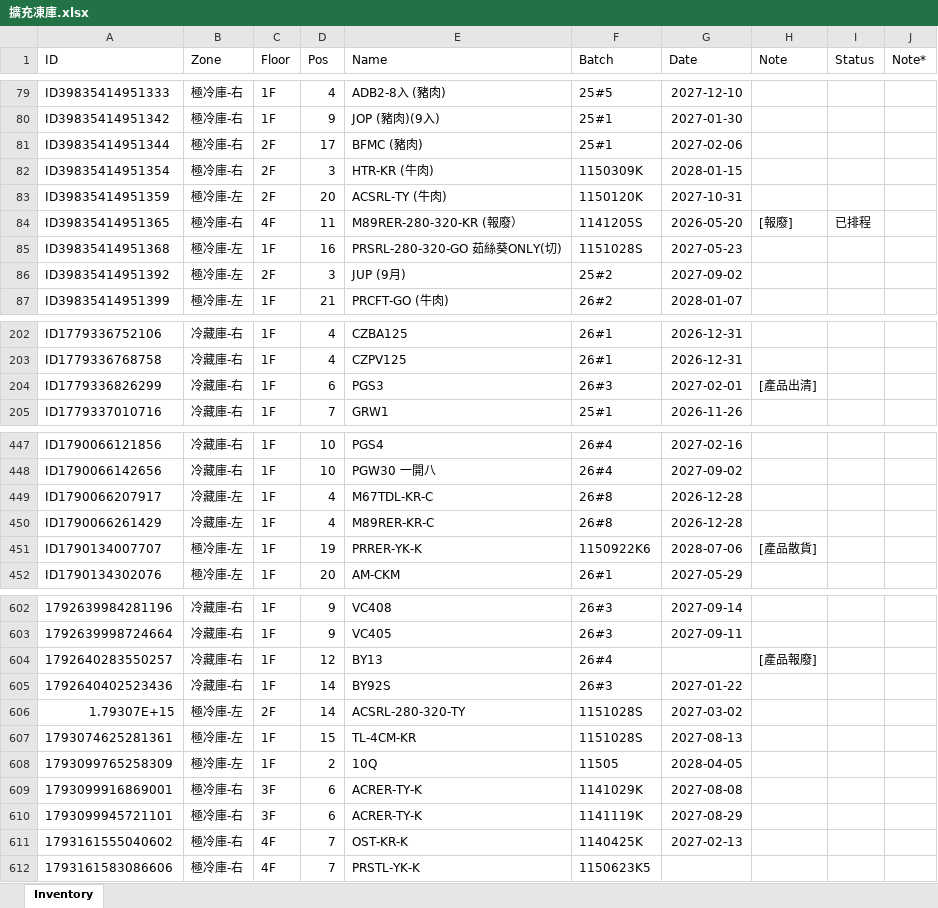
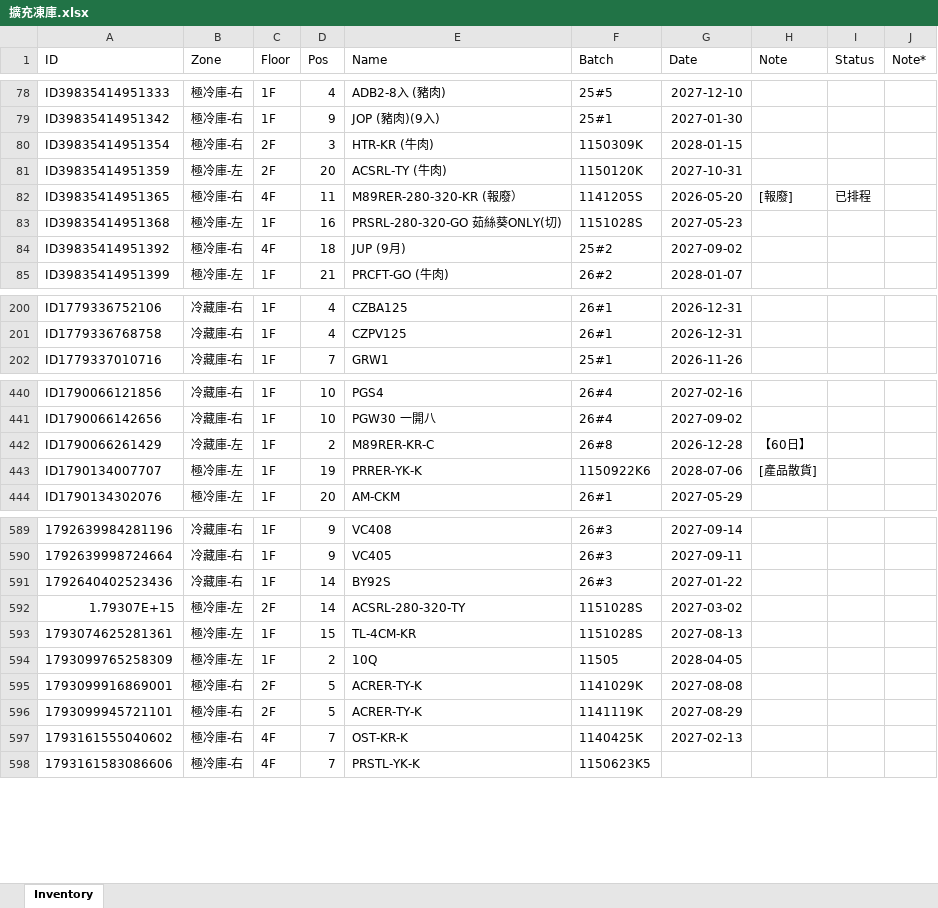
Before and after one commit to mingfonglpg-bit/-1-1, an Excel workbook: 擴充凍庫.xlsx, sheet Inventory, drawn as a sheet; only a part is shown, gaps mark what is left out; values as stored, in another font and other column widths than the file's, no borders; charts and pictures not drawn; removed rows and columns are numbered as before the commit, all else as after; the diff covers the shown part only; the diff names each change by its address in the sheet, - before the commit and + after, or states it on an @@ line.

```diff
--- a/擴充凍庫.xlsx (sheet Inventory)
+++ b/擴充凍庫.xlsx (sheet Inventory)
-row 81: ID39835414951344 | 極冷庫-右 | 2F | 17 | BFMC (豬肉) | 25#1 | 2027-02-06
-B84 (Zone): 極冷庫-左
+B84 (Zone): 極冷庫-右
-C84 (Floor): 2F
+C84 (Floor): 4F
-D84 (Pos): 3
+D84 (Pos): 18
-row 204: ID1779336826299 | 冷藏庫-右 | 1F | 6 | PGS3 | 26#3 | 2027-02-01 | [產品出清]
-row 449: ID1790066207917 | 冷藏庫-左 | 1F | 4 | M67TDL-KR-C | 26#8 | 2026-12-28
-D442 (Pos): 4
+D442 (Pos): 2
-H442 (Note): (empty)
+H442 (Note): 【60日】
-row 604: 1792640283550257 | 冷藏庫-右 | 1F | 12 | BY13 | 26#4 |  | [產品報廢]
-C595:C596 (Floor): 3F
+C595:C596 (Floor): 2F
-D595:D596 (Pos): 6
+D595:D596 (Pos): 5
```
Also changed, not shown: 8 added rows, 14 removed rows and 16 edited cells elsewhere in this sheet.
